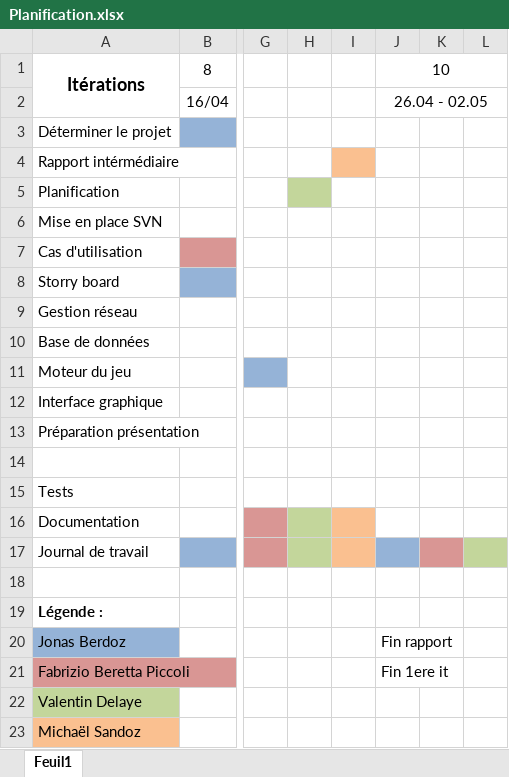
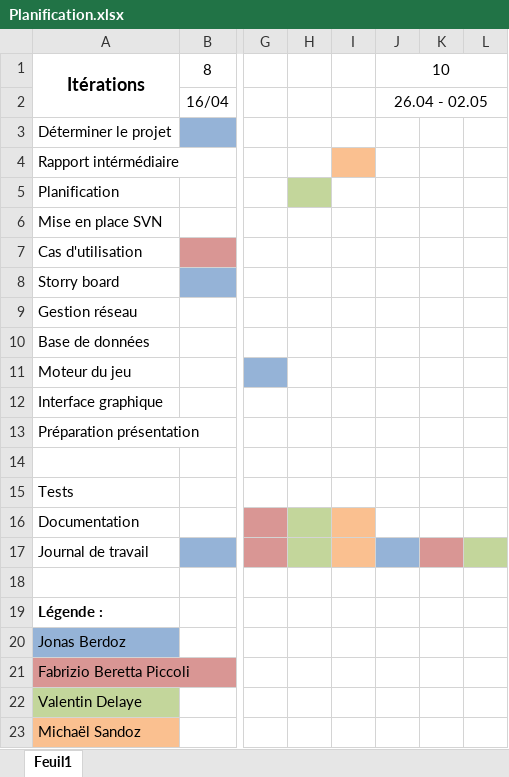
Before and after one commit to jonesbusy/killerbox, an Excel workbook: Documentation/Planification.xlsx, sheet Feuil1, drawn as a sheet; only a part is shown, gaps mark what is left out; values as stored, in another font and other column widths than the file's, no borders; the diff names each change by its address in the sheet, - before the commit and + after, or states it on an @@ line.

Commit message:
Mise à jour Planification.xlsx. Création Objectifs.docx (à compléter par tout le monde). Création Roles.docx qui défini les rôles de chaque participant.

```diff
--- a/Documentation/Planification.xlsx (sheet Feuil1)
+++ b/Documentation/Planification.xlsx (sheet Feuil1)
-J20: Fin rapport
+J20: (empty)
-J21: Fin 1ere it
+J21: (empty)
```
Also changed, not shown: 2 other files.
